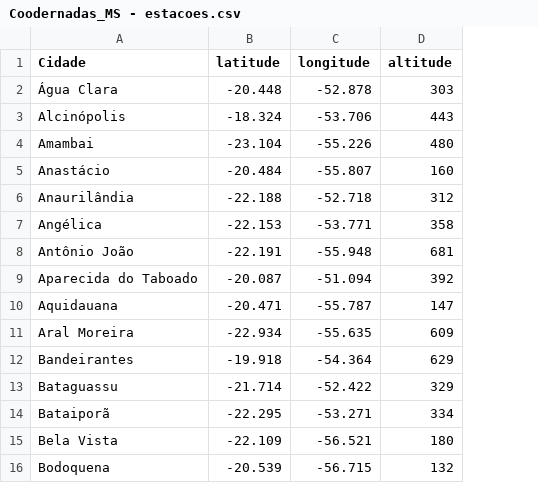
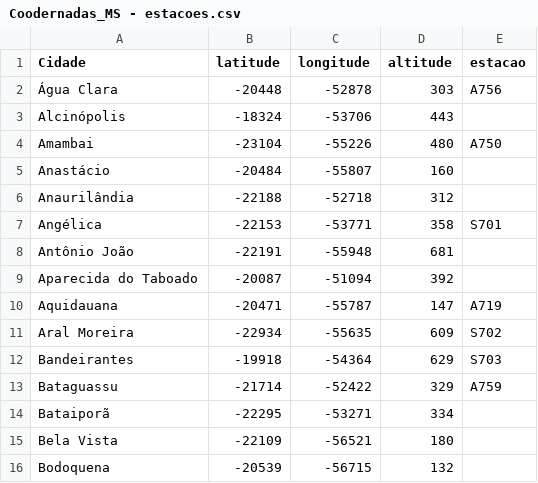
Before and after one commit to ATMOS-LCA/meteograma-inmet, a CSV file: Coodernadas_MS - estacoes.csv, drawn as a sheet; only a part is shown; the diff covers the shown part only; the diff names each change by its address in the sheet, - before the commit and + after, or states it on an @@ line.

```diff
--- a/Coodernadas_MS - estacoes.csv
+++ b/Coodernadas_MS - estacoes.csv
+column E (estacao), rows 2-13: A756 |  | A750 |  |  | S701 |  |  | A719 | S702 | S703 | A759
-B2 (latitude): -20.448
+B2 (latitude): -20448
-C2 (longitude): -52.878
+C2 (longitude): -52878
-B3 (latitude): -18.324
+B3 (latitude): -18324
-C3 (longitude): -53.706
+C3 (longitude): -53706
-B4 (latitude): -23.104
+B4 (latitude): -23104
-C4 (longitude): -55.226
+C4 (longitude): -55226
-B5 (latitude): -20.484
+B5 (latitude): -20484
-C5 (longitude): -55.807
+C5 (longitude): -55807
-B6 (latitude): -22.188
+B6 (latitude): -22188
-C6 (longitude): -52.718
+C6 (longitude): -52718
-B7 (latitude): -22.153
+B7 (latitude): -22153
-C7 (longitude): -53.771
+C7 (longitude): -53771
-B8 (latitude): -22.191
+B8 (latitude): -22191
-C8 (longitude): -55.948
+C8 (longitude): -55948
-B9 (latitude): -20.087
+B9 (latitude): -20087
-C9 (longitude): -51.094
+C9 (longitude): -51094
-B10 (latitude): -20.471
+B10 (latitude): -20471
-C10 (longitude): -55.787
+C10 (longitude): -55787
-B11 (latitude): -22.934
+B11 (latitude): -22934
-C11 (longitude): -55.635
+C11 (longitude): -55635
-B12 (latitude): -19.918
+B12 (latitude): -19918
-C12 (longitude): -54.364
+C12 (longitude): -54364
-B13 (latitude): -21.714
+B13 (latitude): -21714
-C13 (longitude): -52.422
+C13 (longitude): -52422
-B14 (latitude): -22.295
+B14 (latitude): -22295
-C14 (longitude): -53.271
+C14 (longitude): -53271
-B15 (latitude): -22.109
+B15 (latitude): -22109
-C15 (longitude): -56.521
+C15 (longitude): -56521
-B16 (latitude): -20.539
+B16 (latitude): -20539
-C16 (longitude): -56.715
+C16 (longitude): -56715
```
Also changed, not shown: 126 edited cells elsewhere in this file, 6 other files.
